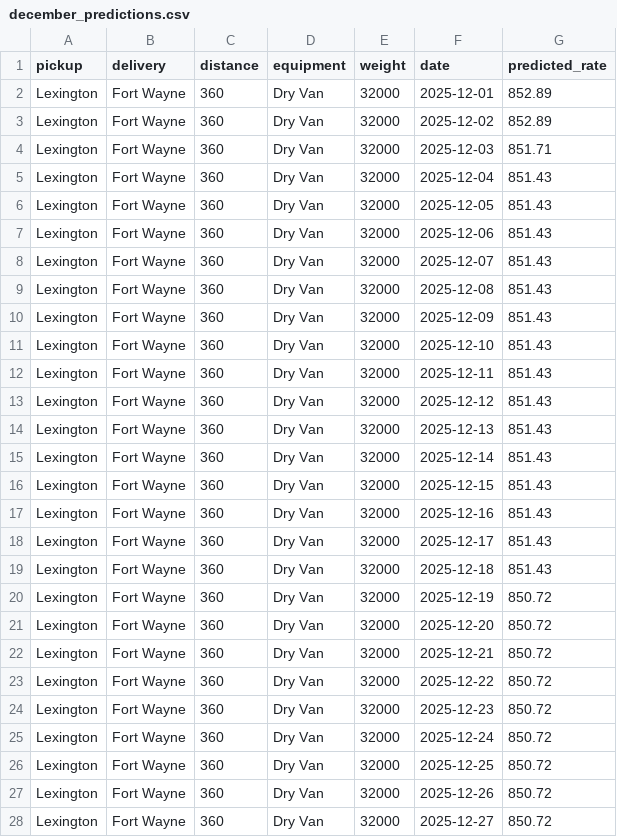
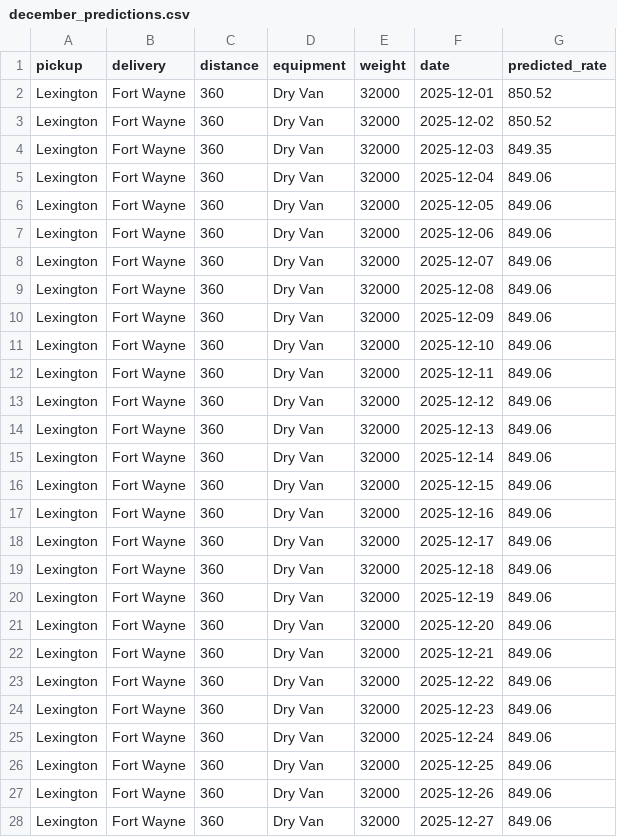
Before and after one commit to Dano0902/Spotter-ML-Assessment, a CSV file: december_predictions.csv, drawn as a sheet; only a part is shown; the diff covers the shown part only.

```diff
--- a/december_predictions.csv
+++ b/december_predictions.csv
@@ -1,28 +1,28 @@
 pickup,delivery,distance,equipment,weight,date,predicted_rate
-Lexington,Fort Wayne,360,Dry Van,32000,2025-12-01,852.89
-Lexington,Fort Wayne,360,Dry Van,32000,2025-12-02,852.89
-Lexington,Fort Wayne,360,Dry Van,32000,2025-12-03,851.71
-Lexington,Fort Wayne,360,Dry Van,32000,2025-12-04,851.43
-Lexington,Fort Wayne,360,Dry Van,32000,2025-12-05,851.43
-Lexington,Fort Wayne,360,Dry Van,32000,2025-12-06,851.43
-Lexington,Fort Wayne,360,Dry Van,32000,2025-12-07,851.43
-Lexington,Fort Wayne,360,Dry Van,32000,2025-12-08,851.43
-Lexington,Fort Wayne,360,Dry Van,32000,2025-12-09,851.43
-Lexington,Fort Wayne,360,Dry Van,32000,2025-12-10,851.43
-Lexington,Fort Wayne,360,Dry Van,32000,2025-12-11,851.43
-Lexington,Fort Wayne,360,Dry Van,32000,2025-12-12,851.43
-Lexington,Fort Wayne,360,Dry Van,32000,2025-12-13,851.43
-Lexington,Fort Wayne,360,Dry Van,32000,2025-12-14,851.43
-Lexington,Fort Wayne,360,Dry Van,32000,2025-12-15,851.43
-Lexington,Fort Wayne,360,Dry Van,32000,2025-12-16,851.43
-Lexington,Fort Wayne,360,Dry Van,32000,2025-12-17,851.43
-Lexington,Fort Wayne,360,Dry Van,32000,2025-12-18,851.43
-Lexington,Fort Wayne,360,Dry Van,32000,2025-12-19,850.72
-Lexington,Fort Wayne,360,Dry Van,32000,2025-12-20,850.72
-Lexington,Fort Wayne,360,Dry Van,32000,2025-12-21,850.72
-Lexington,Fort Wayne,360,Dry Van,32000,2025-12-22,850.72
-Lexington,Fort Wayne,360,Dry Van,32000,2025-12-23,850.72
-Lexington,Fort Wayne,360,Dry Van,32000,2025-12-24,850.72
-Lexington,Fort Wayne,360,Dry Van,32000,2025-12-25,850.72
-Lexington,Fort Wayne,360,Dry Van,32000,2025-12-26,850.72
-Lexington,Fort Wayne,360,Dry Van,32000,2025-12-27,850.72
+Lexington,Fort Wayne,360,Dry Van,32000,2025-12-01,850.52
+Lexington,Fort Wayne,360,Dry Van,32000,2025-12-02,850.52
+Lexington,Fort Wayne,360,Dry Van,32000,2025-12-03,849.35
+Lexington,Fort Wayne,360,Dry Van,32000,2025-12-04,849.06
+Lexington,Fort Wayne,360,Dry Van,32000,2025-12-05,849.06
+Lexington,Fort Wayne,360,Dry Van,32000,2025-12-06,849.06
+Lexington,Fort Wayne,360,Dry Van,32000,2025-12-07,849.06
+Lexington,Fort Wayne,360,Dry Van,32000,2025-12-08,849.06
+Lexington,Fort Wayne,360,Dry Van,32000,2025-12-09,849.06
+Lexington,Fort Wayne,360,Dry Van,32000,2025-12-10,849.06
+Lexington,Fort Wayne,360,Dry Van,32000,2025-12-11,849.06
+Lexington,Fort Wayne,360,Dry Van,32000,2025-12-12,849.06
+Lexington,Fort Wayne,360,Dry Van,32000,2025-12-13,849.06
+Lexington,Fort Wayne,360,Dry Van,32000,2025-12-14,849.06
+Lexington,Fort Wayne,360,Dry Van,32000,2025-12-15,849.06
+Lexington,Fort Wayne,360,Dry Van,32000,2025-12-16,849.06
+Lexington,Fort Wayne,360,Dry Van,32000,2025-12-17,849.06
+Lexington,Fort Wayne,360,Dry Van,32000,2025-12-18,849.06
+Lexington,Fort Wayne,360,Dry Van,32000,2025-12-19,849.06
+Lexington,Fort Wayne,360,Dry Van,32000,2025-12-20,849.06
+Lexington,Fort Wayne,360,Dry Van,32000,2025-12-21,849.06
+Lexington,Fort Wayne,360,Dry Van,32000,2025-12-22,849.06
+Lexington,Fort Wayne,360,Dry Van,32000,2025-12-23,849.06
+Lexington,Fort Wayne,360,Dry Van,32000,2025-12-24,849.06
+Lexington,Fort Wayne,360,Dry Van,32000,2025-12-25,849.06
+Lexington,Fort Wayne,360,Dry Van,32000,2025-12-26,849.06
+Lexington,Fort Wayne,360,Dry Van,32000,2025-12-27,849.06
```
Also changed, not shown: 4 edited cells elsewhere in this file, validation_predictions.csv, 3 other files.
